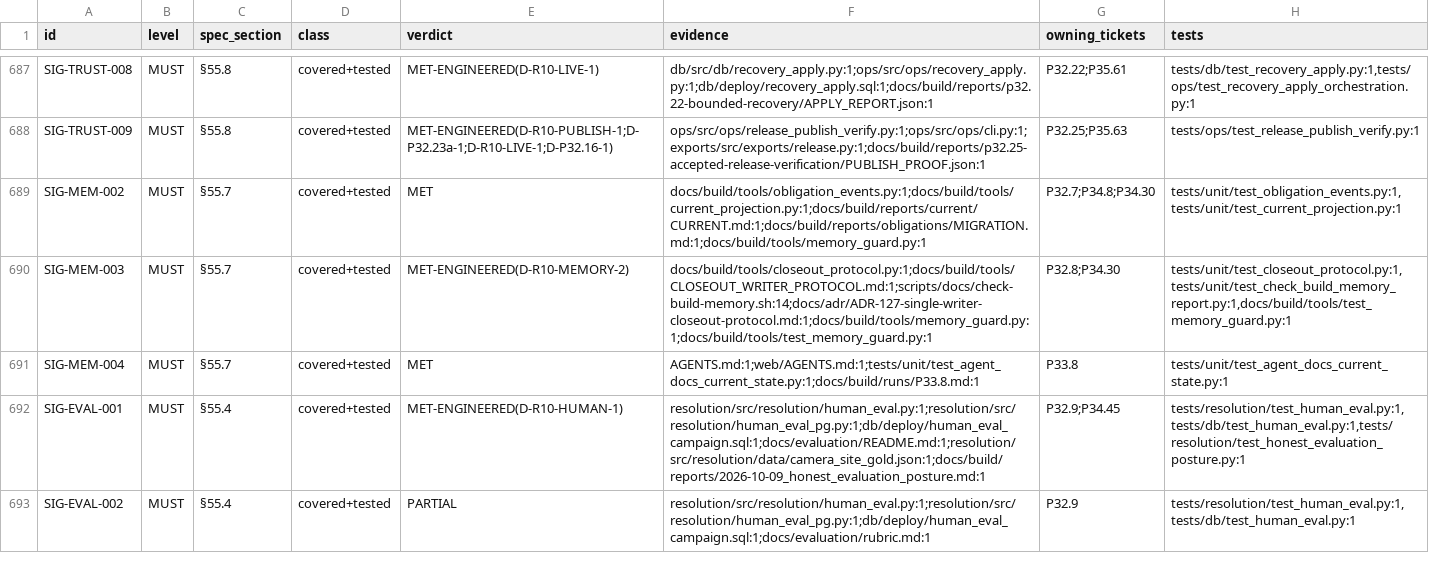
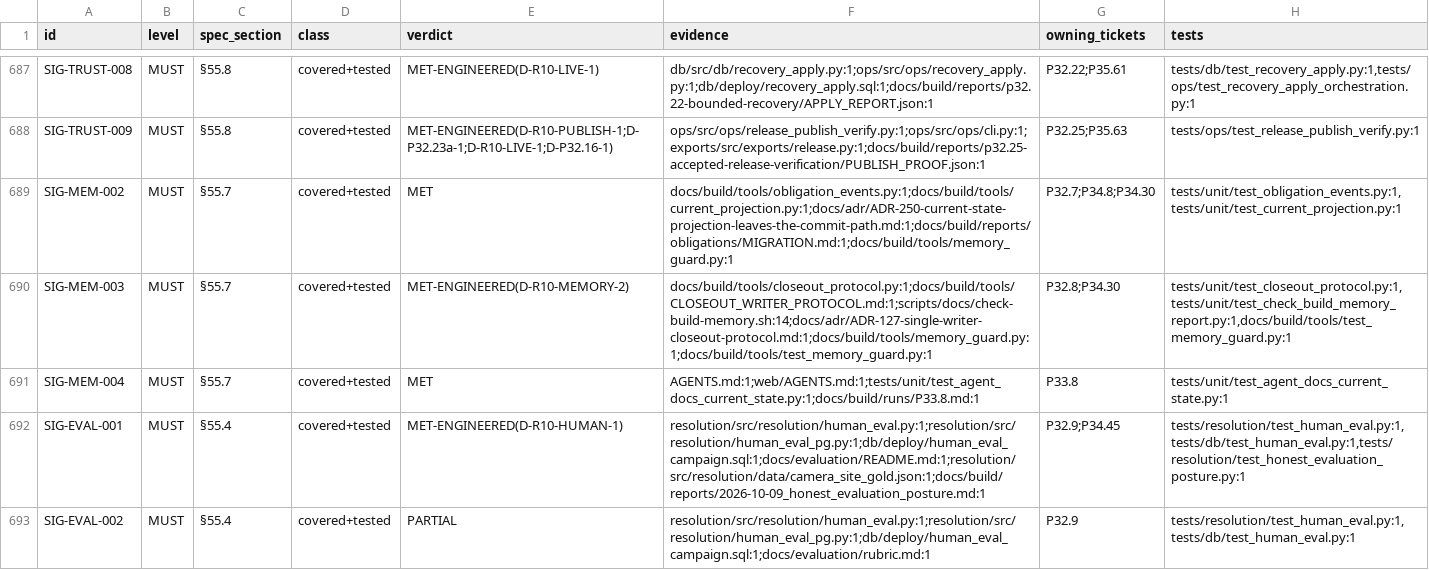
Before and after one commit to SteveVitali/Eleutheria, a CSV file: docs/build/COVERAGE_MATRIX.csv, drawn as a sheet; only a part is shown, gaps mark what is left out; the diff names each change by its address in the sheet, - before the commit and + after, or states it on an @@ line.

Commit message:
P37.61c: repoint living records that cited the removed projection files
COVERAGE_MATRIX row 689 (SIG-MEM-002) MET evidence swaps the deleted
reports/current/CURRENT.md for ADR-250 — the note column's historical
prose stays verbatim. BACKLOG.csv BL-087 names ADR-250 → P37.61c in the
mapping chain + sources (BACKLOG.md regenerated via build_backlog_md).
The superseded coverage_assessments.jsonl a1 ref stays as-is — append-only;
its stale-ref warning is the same tolerated class as the existing four.

Harness: devin-desktop/swe-2-high/subagent

```diff
--- a/docs/build/COVERAGE_MATRIX.csv
+++ b/docs/build/COVERAGE_MATRIX.csv
-F689 (evidence): docs/build/tools/obligation_events.py:1;docs/build/tools/current_projection.py:1;docs/build/reports/current/CURRENT.md:1;docs/build/reports/obligations/MIGRATION.md:1;docs/build/tools/memory_guard.py:1
+F689 (evidence): docs/build/tools/obligation_events.py:1;docs/build/tools/current_projection.py:1;docs/adr/ADR-250-current-state-projection-leaves-the-commit-path.md:1;docs/build/reports/obligations/MIGRATION.md:1;docs/build/tools/memory_guard.py:1
```
Also changed, not shown: docs/build/BACKLOG.csv, 1 other file.
